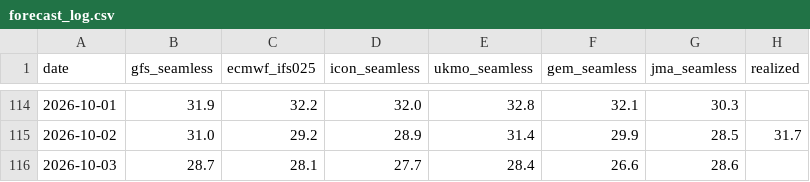
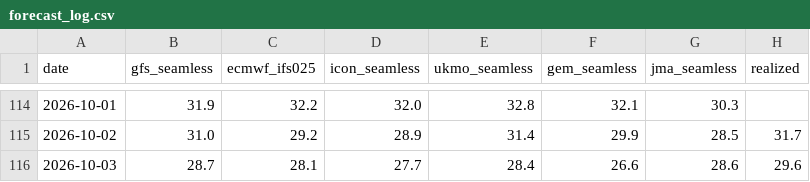
Before and after one commit to josephci/hk-weather-dashboard, a CSV file: forecast_log.csv, drawn as a sheet; only a part is shown, gaps mark what is left out.

```diff
--- a/forecast_log.csv
+++ b/forecast_log.csv
@@ -115,2 +115,2 @@ date,gfs_seamless,ecmwf_ifs025,icon_seamless,ukmo_seamless,gem_seamless,jma_seam
 2026-10-02,31.0,29.2,28.9,31.4,29.9,28.5,31.7
-2026-10-03,28.7,28.1,27.7,28.4,26.6,28.6,
+2026-10-03,28.7,28.1,27.7,28.4,26.6,28.6,29.6
```
Also changed, not shown: calibration_log.csv, forecast_log_london.csv, 3 other files.
